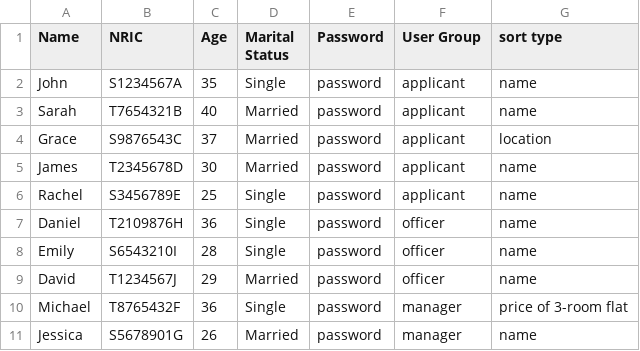
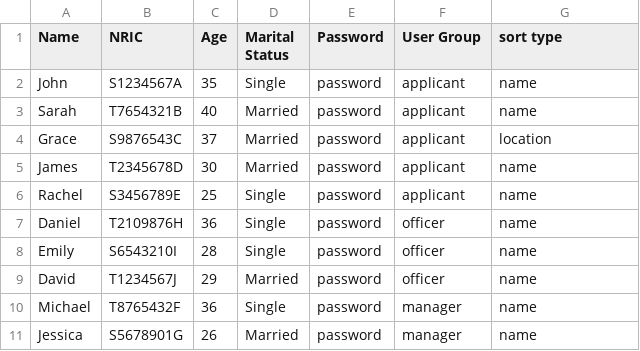
Before and after one commit to Xerma1/BTO_Application, a CSV file: data/processed/users.csv, drawn as a sheet; the diff names each change by its address in the sheet, - before the commit and + after, or states it on an @@ line.

```diff
--- a/data/processed/users.csv
+++ b/data/processed/users.csv
-G10 (sort type): price of 3-room flat
+G10 (sort type): name
```
Also changed, not shown: data/processed/projects.csv, 2 other files.
